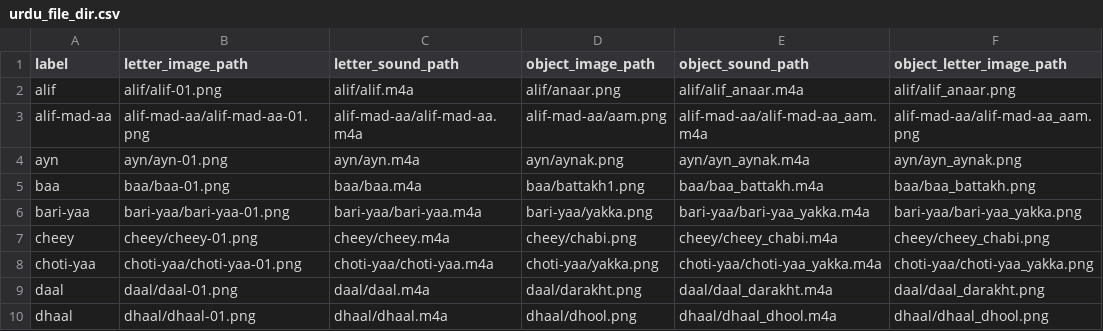
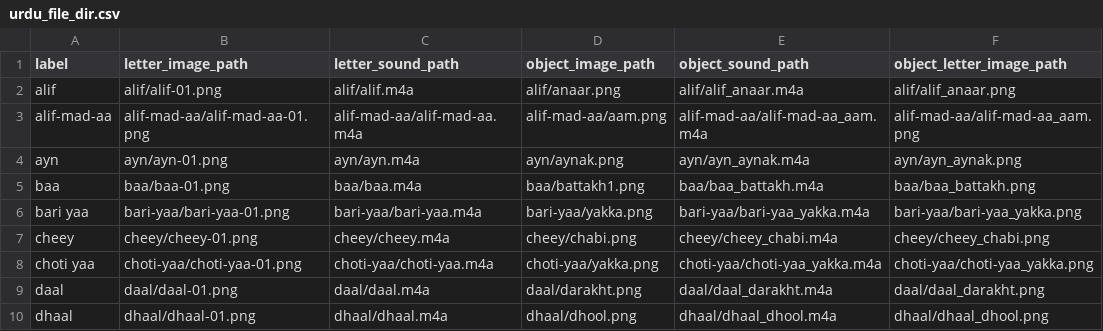
Before and after one commit to kaavish-ki-kavish/aangan-filesystem, a CSV file: aagan-urdu-filesystem/urdu_file_dir.csv, drawn as a sheet; only a part is shown.

Commit message:
Update urdu_file_dir.csv

```diff
--- a/aagan-urdu-filesystem/urdu_file_dir.csv
+++ b/aagan-urdu-filesystem/urdu_file_dir.csv
@@ -5,5 +5,5 @@ ayn,ayn/ayn-01.png,ayn/ayn.m4a,ayn/aynak.png,ayn/ayn_aynak.m4a,ayn/ayn_aynak.png
 baa,baa/baa-01.png,baa/baa.m4a,baa/battakh1.png,baa/baa_battakh.m4a,baa/baa_battakh.png
-bari-yaa,bari-yaa/bari-yaa-01.png,bari-yaa/bari-yaa.m4a,bari-yaa/yakka.png,bari-yaa/bari-yaa_yakka.m4a,bari-yaa/bari-yaa_yakka.png
+bari yaa,bari-yaa/bari-yaa-01.png,bari-yaa/bari-yaa.m4a,bari-yaa/yakka.png,bari-yaa/bari-yaa_yakka.m4a,bari-yaa/bari-yaa_yakka.png
 cheey,cheey/cheey-01.png,cheey/cheey.m4a,cheey/chabi.png,cheey/cheey_chabi.m4a,cheey/cheey_chabi.png
-choti-yaa,choti-yaa/choti-yaa-01.png,choti-yaa/choti-yaa.m4a,choti-yaa/yakka.png,choti-yaa/choti-yaa_yakka.m4a,choti-yaa/choti-yaa_yakka.png
+choti yaa,choti-yaa/choti-yaa-01.png,choti-yaa/choti-yaa.m4a,choti-yaa/yakka.png,choti-yaa/choti-yaa_yakka.m4a,choti-yaa/choti-yaa_yakka.png
 daal,daal/daal-01.png,daal/daal.m4a,daal/darakht.png,daal/daal_darakht.m4a,daal/daal_darakht.png
```
